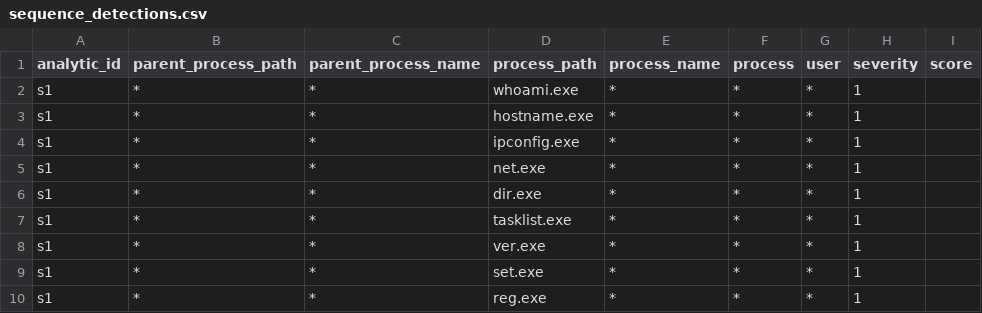
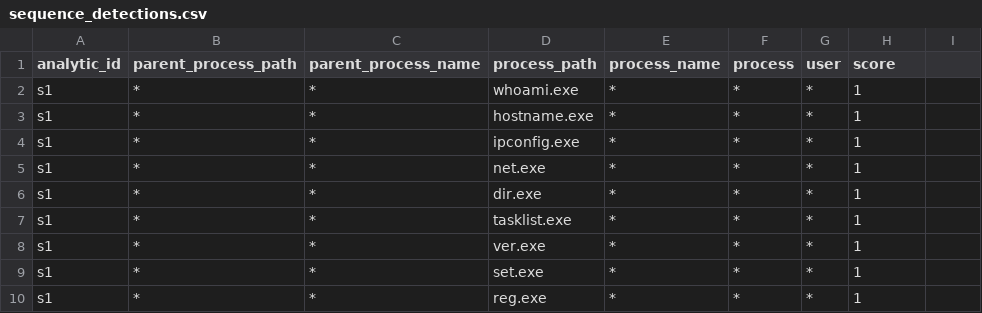
Before and after one commit to dwaynegeffroy/Windows-Authentication-Anomolies, a CSV file: lookups/sequence_detections.csv, drawn as a sheet.

Commit message:
Update sequence_detections.csv

```diff
--- a/lookups/sequence_detections.csv
+++ b/lookups/sequence_detections.csv
@@ -1,2 +1,2 @@
-analytic_id,parent_process_path,parent_process_name,process_path,process_name,process,user,severity,score
+analytic_id,parent_process_path,parent_process_name,process_path,process_name,process,user,score
 s1,*,*,whoami.exe,*,*,*,1
```
